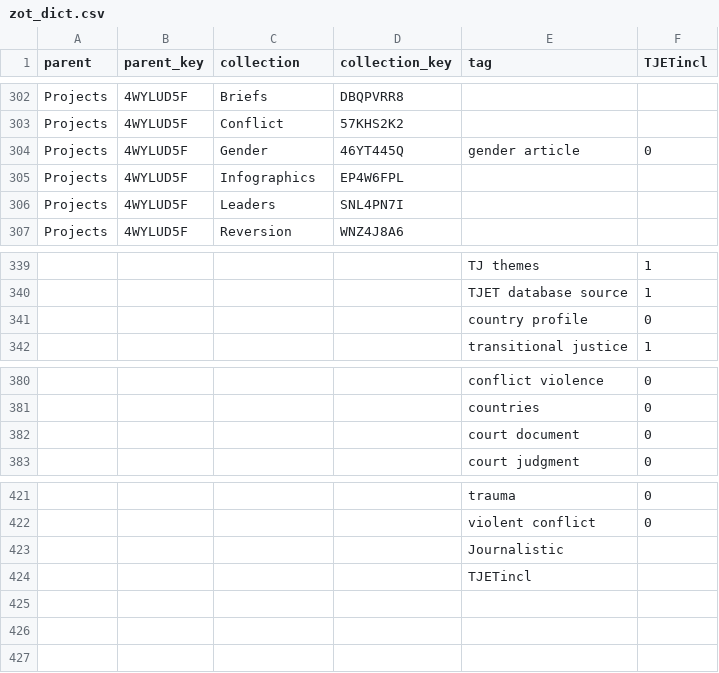
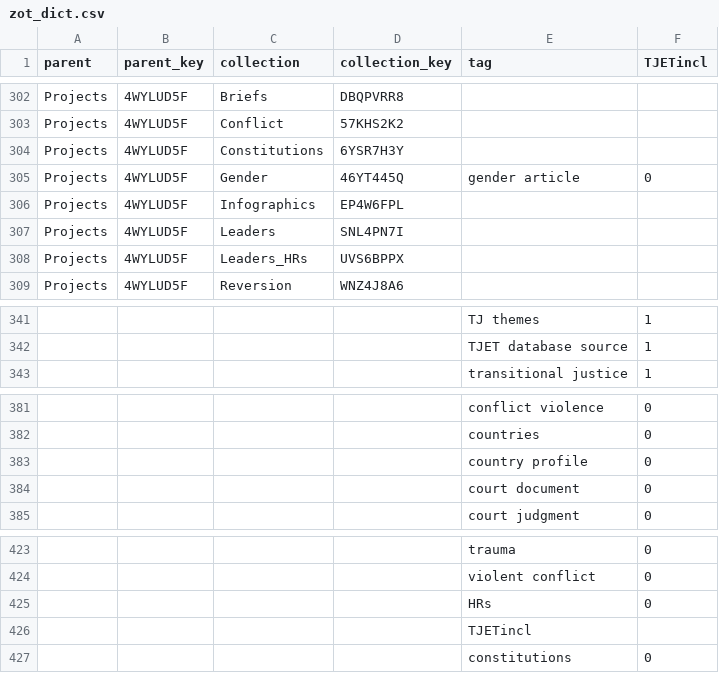
Before and after one commit to tjetdata/tjet-db, a CSV file: data/zot_dict.csv, drawn as a sheet; only a part is shown, gaps mark what is left out; removed rows and columns are numbered as before the commit, all else as after; the diff names each change by its address in the sheet, - before the commit and + after, or states it on an @@ line.

```diff
--- a/data/zot_dict.csv
+++ b/data/zot_dict.csv
+row 304: Projects | 4WYLUD5F | Constitutions | 6YSR7H3Y
+row 308: Projects | 4WYLUD5F | Leaders_HRs | UVS6BPPX
@@ row 341 moved to row 383: country profile @@
-row 423:  |  |  |  | Journalistic
+row 425:  |  |  |  | HRs | 0
+row 427:  |  |  |  | constitutions | 0
```
Also changed, not shown: tjet_datasets/tjet_codebook_analyses.csv, 4 other files.
